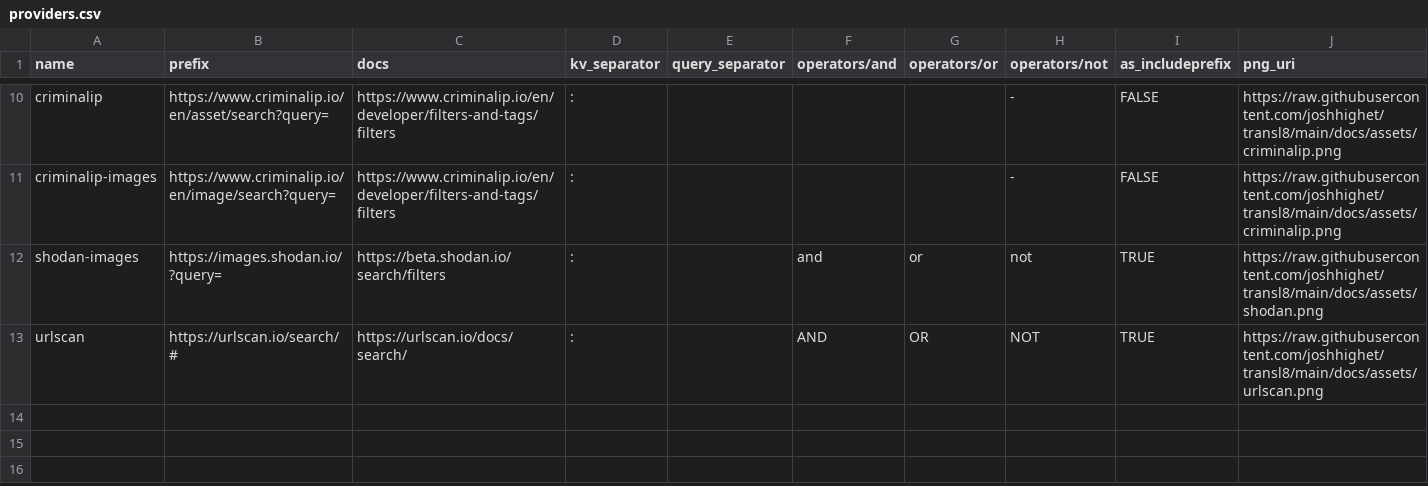
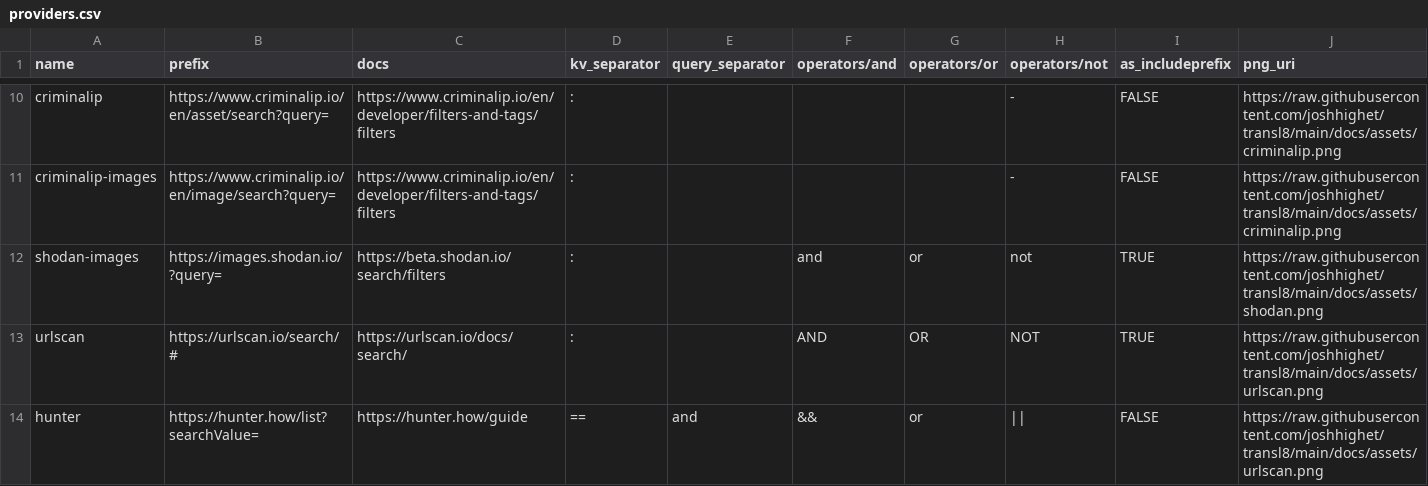
Before and after one commit to joshhighet/transl8, a CSV file: providers.csv, drawn as a sheet; only a part is shown, gaps mark what is left out; the diff names each change by its address in the sheet, - before the commit and + after, or states it on an @@ line.

```diff
--- a/providers.csv
+++ b/providers.csv
+row 14: hunter | https://hunter.how/list?searchValue= | https://hunter.how/guide | == | and | && | or | || | FALSE | https://raw.githubusercontent.com/joshhighet/transl8/main/docs/assets/urlscan.png
```
Also changed, not shown: queries.csv, 3 other files.
